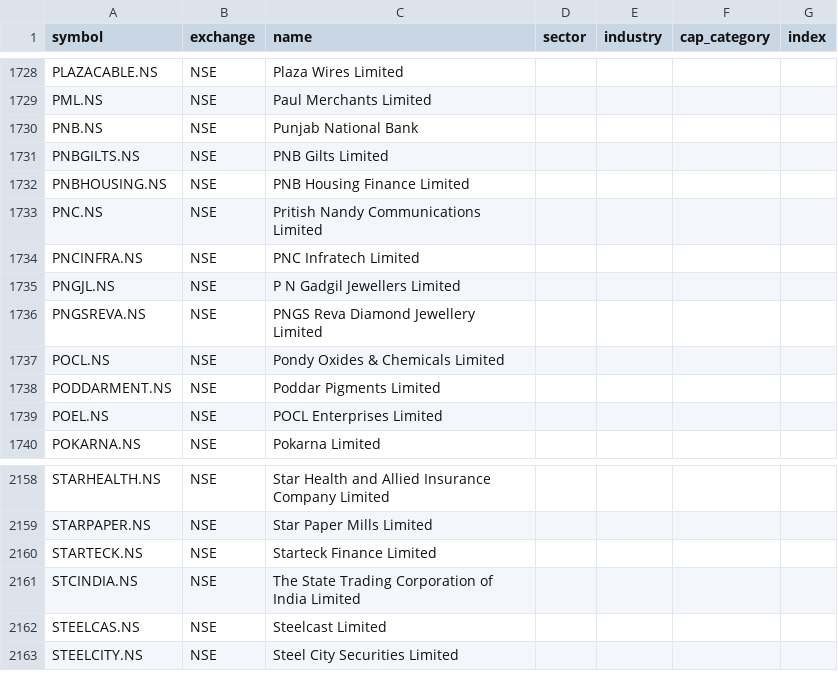
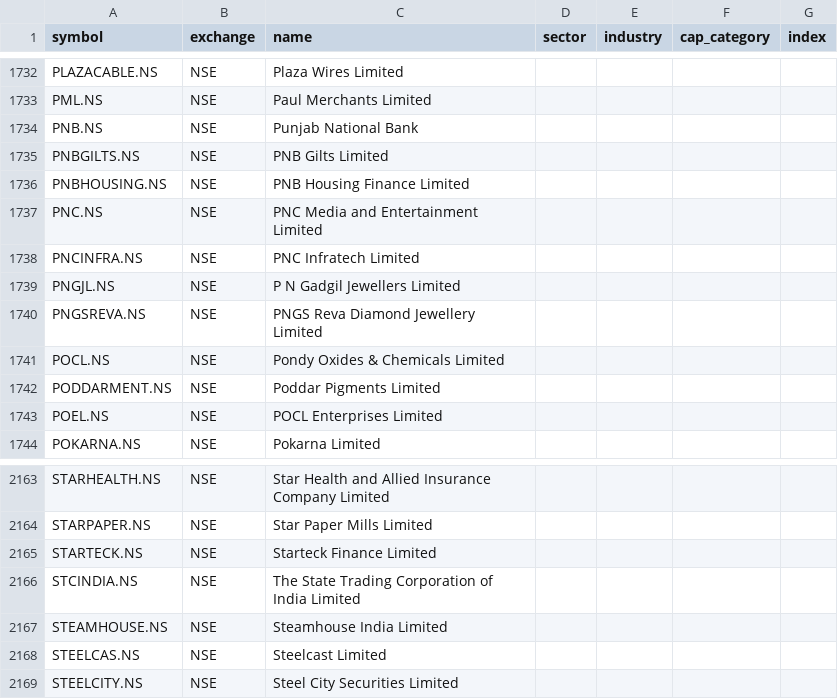
Before and after one commit to djjay0786-tech/Stocksob-fvg-telegram-scanner, a CSV file: universe.csv, drawn as a sheet; only a part is shown, gaps mark what is left out; the diff covers the shown part only.

```diff
--- a/universe.csv
+++ b/universe.csv
@@ -1732,3 +1736,3 @@ PNBGILTS.NS,NSE,PNB Gilts Limited,,,,
 PNBHOUSING.NS,NSE,PNB Housing Finance Limited,,,,
-PNC.NS,NSE,Pritish Nandy Communications Limited,,,,
+PNC.NS,NSE,PNC Media and Entertainment Limited,,,,
 PNCINFRA.NS,NSE,PNC Infratech Limited,,,,
@@ -2161,2 +2166,3 @@ STARTECK.NS,NSE,Starteck Finance Limited,,,,
 STCINDIA.NS,NSE,The State Trading Corporation of India Limited,,,,
+STEAMHOUSE.NS,NSE,Steamhouse India Limited,,,,
 STEELCAS.NS,NSE,Steelcast Limited,,,,
```
Also changed, not shown: 5 added rows elsewhere in this file.
